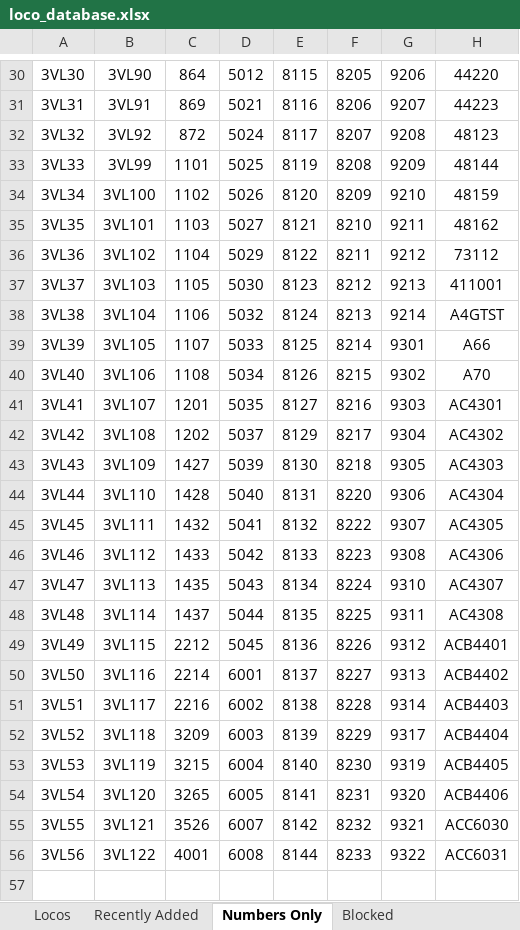
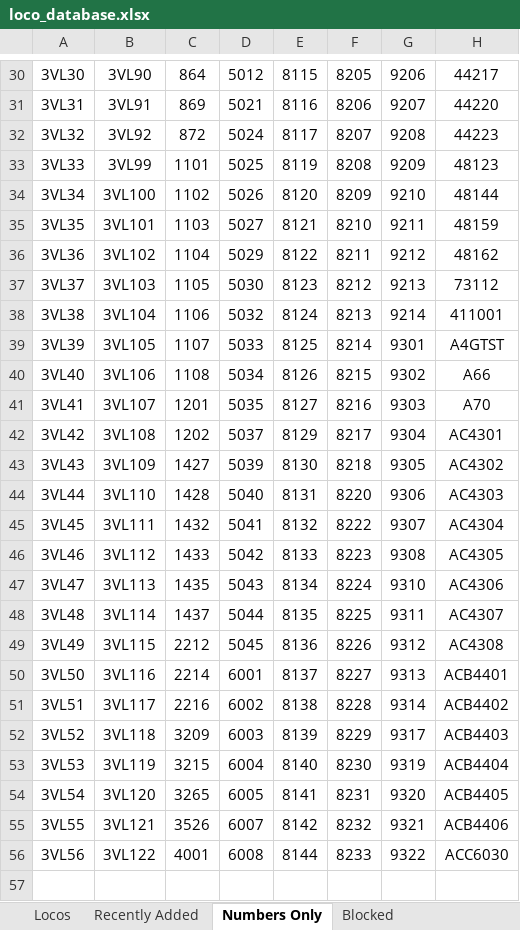
Before and after one commit to grahame21/railops-frontend, an Excel workbook: downloads/loco_database.xlsx, sheet Numbers Only, drawn as a sheet; only a part is shown, gaps mark what is left out; values as stored, in another font and other column widths than the file's, no borders; the diff covers the shown part only; the diff names each change by its address in the sheet, - before the commit and + after, or states it on an @@ line.

```diff
--- a/downloads/loco_database.xlsx (sheet Numbers Only)
+++ b/downloads/loco_database.xlsx (sheet Numbers Only)
-H30: 44220
+H30: 44217
-H31: 44223
+H31: 44220
-H32: 48123
+H32: 44223
-H33: 48144
+H33: 48123
-H34: 48159
+H34: 48144
-H35: 48162
+H35: 48159
-H36: 73112
+H36: 48162
-H37: 411001
+H37: 73112
-H38: A4GTST
+H38: 411001
-H39: A66
+H39: A4GTST
-H40: A70
+H40: A66
-H41: AC4301
+H41: A70
-H42: AC4302
+H42: AC4301
-H43: AC4303
+H43: AC4302
-H44: AC4304
+H44: AC4303
-H45: AC4305
+H45: AC4304
-H46: AC4306
+H46: AC4305
-H47: AC4307
+H47: AC4306
-H48: AC4308
+H48: AC4307
-H49: ACB4401
+H49: AC4308
-H50: ACB4402
+H50: ACB4401
-H51: ACB4403
+H51: ACB4402
-H52: ACB4404
+H52: ACB4403
-H53: ACB4405
+H53: ACB4404
-H54: ACB4406
+H54: ACB4405
-H55: ACC6030
+H55: ACB4406
-H56: ACC6031
+H56: ACC6030
```
Also changed, not shown: 3 added rows, 3 removed rows and 28 edited cells elsewhere in this sheet, sheet Locos, sheet Recently Added, downloads/loco_numbers_only.xlsx, 3 other files.
